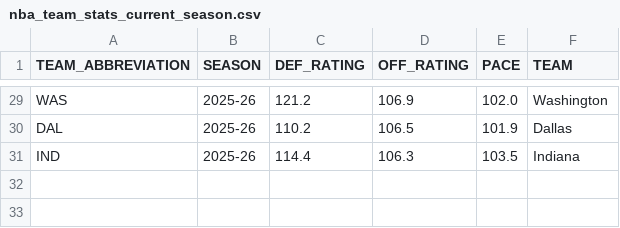
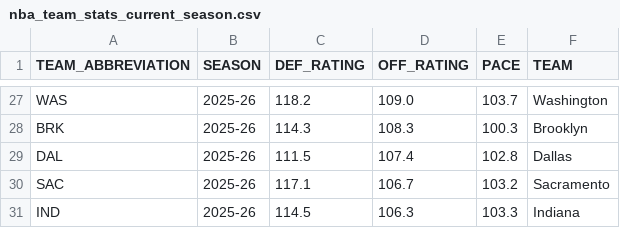
Before and after one commit to Noel-Lozano/Player_Performance_Model, a CSV file: data/nba_team_stats_current_season.csv, drawn as a sheet; only a part is shown, gaps mark what is left out; addresses are those after the commit; the diff covers the shown part only; the diff names each change by its address in the sheet, - before the commit and + after, or states it on an @@ line.

```diff
--- a/data/nba_team_stats_current_season.csv
+++ b/data/nba_team_stats_current_season.csv
-C27 (DEF_RATING): 121.2
+C27 (DEF_RATING): 118.2
-D27 (OFF_RATING): 106.9
+D27 (OFF_RATING): 109.0
-E27 (PACE): 102.0
+E27 (PACE): 103.7
+row 28: BRK | 2025-26 | 114.3 | 108.3 | 100.3 | Brooklyn
-C29 (DEF_RATING): 110.2
+C29 (DEF_RATING): 111.5
-D29 (OFF_RATING): 106.5
+D29 (OFF_RATING): 107.4
-E29 (PACE): 101.9
+E29 (PACE): 102.8
+row 30: SAC | 2025-26 | 117.1 | 106.7 | 103.2 | Sacramento
-C31 (DEF_RATING): 114.4
+C31 (DEF_RATING): 114.5
-E31 (PACE): 103.5
+E31 (PACE): 103.3
```
Also changed, not shown: 10 added rows, 12 removed rows and 42 edited cells elsewhere in this file, data/nba_team_stats_cleaned.csv, 5 other files.
